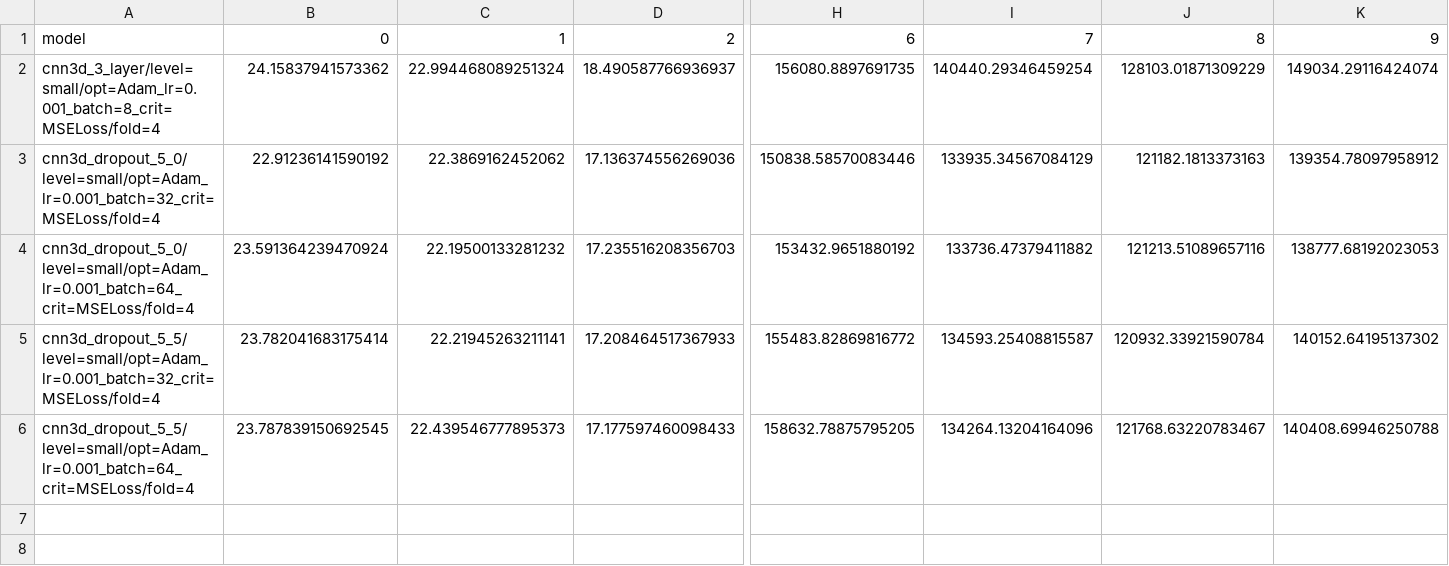
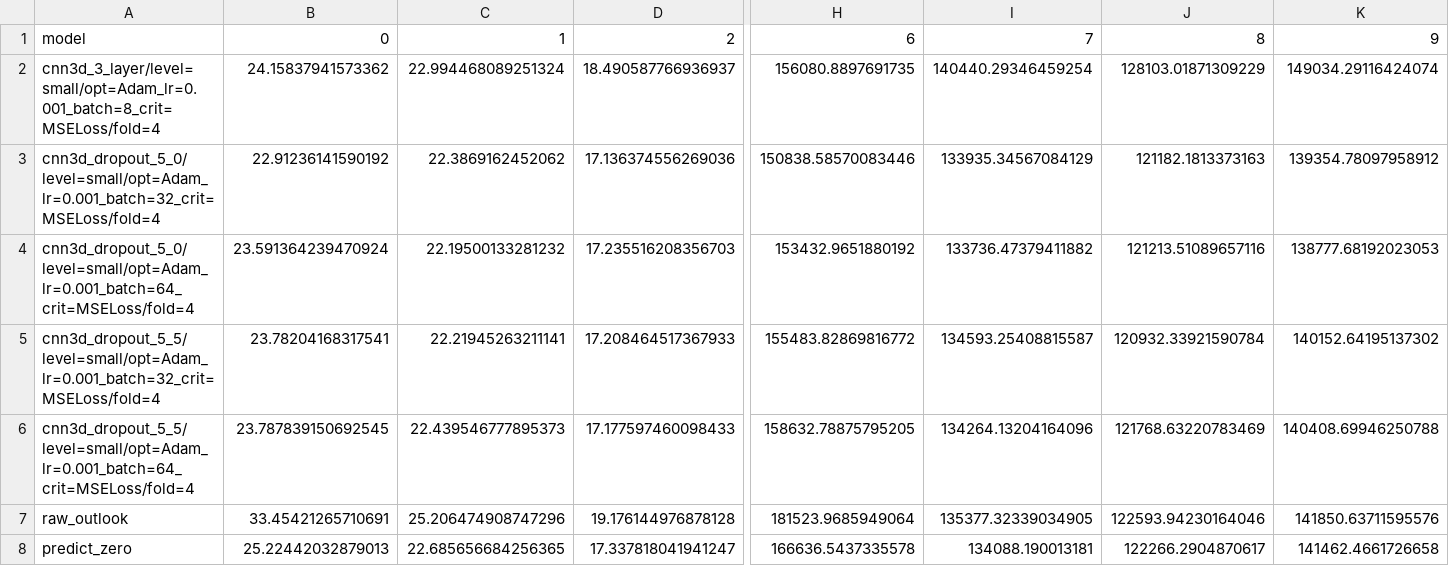
Before and after one commit to milesepstein13/convective_outlook_ml, a CSV file: results/all_rmses_units.csv, drawn as a sheet; only a part is shown, gaps mark what is left out; rows hold the shown columns only; the diff names each change by its address in the sheet, - before the commit and + after, or states it on an @@ line.

```diff
--- a/results/all_rmses_units.csv
+++ b/results/all_rmses_units.csv
-B5: 23.782041683175414
+B5: 23.78204168317541
-J6: 121768.63220783467
+J6: 121768.63220783469
+row 7: raw_outlook | 33.45421265710691 | 25.206474908747296 | 19.176144976878128 | 181523.9685949064 | 135377.32339034905 | 122593.94230164046 | 141850.63711595576
+row 8: predict_zero | 25.22442032879013 | 22.685656684256365 | 17.337818041941247 | 166636.5437335578 | 134088.190013181 | 122266.2904870617 | 141462.4661726658
```
Also changed, not shown: results/all_mse.csv, results/all_rmses.csv, 2 other files.
